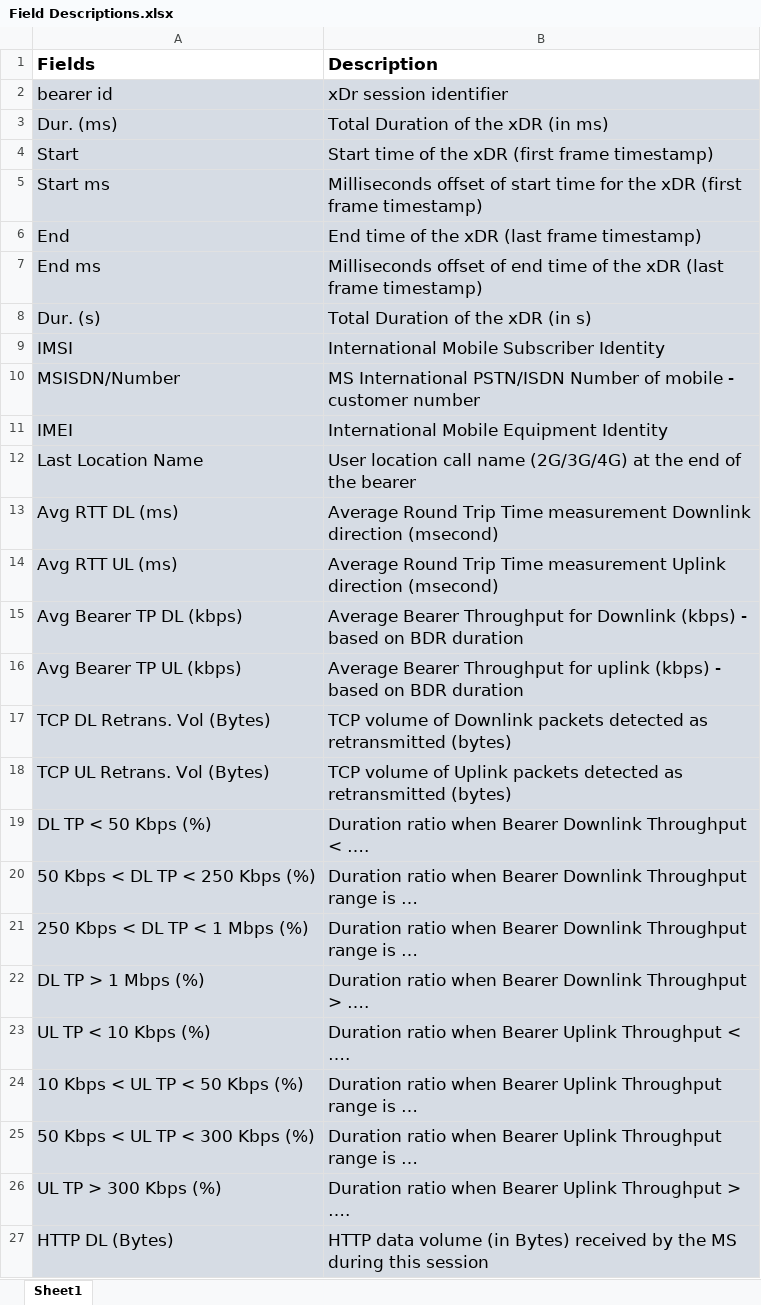
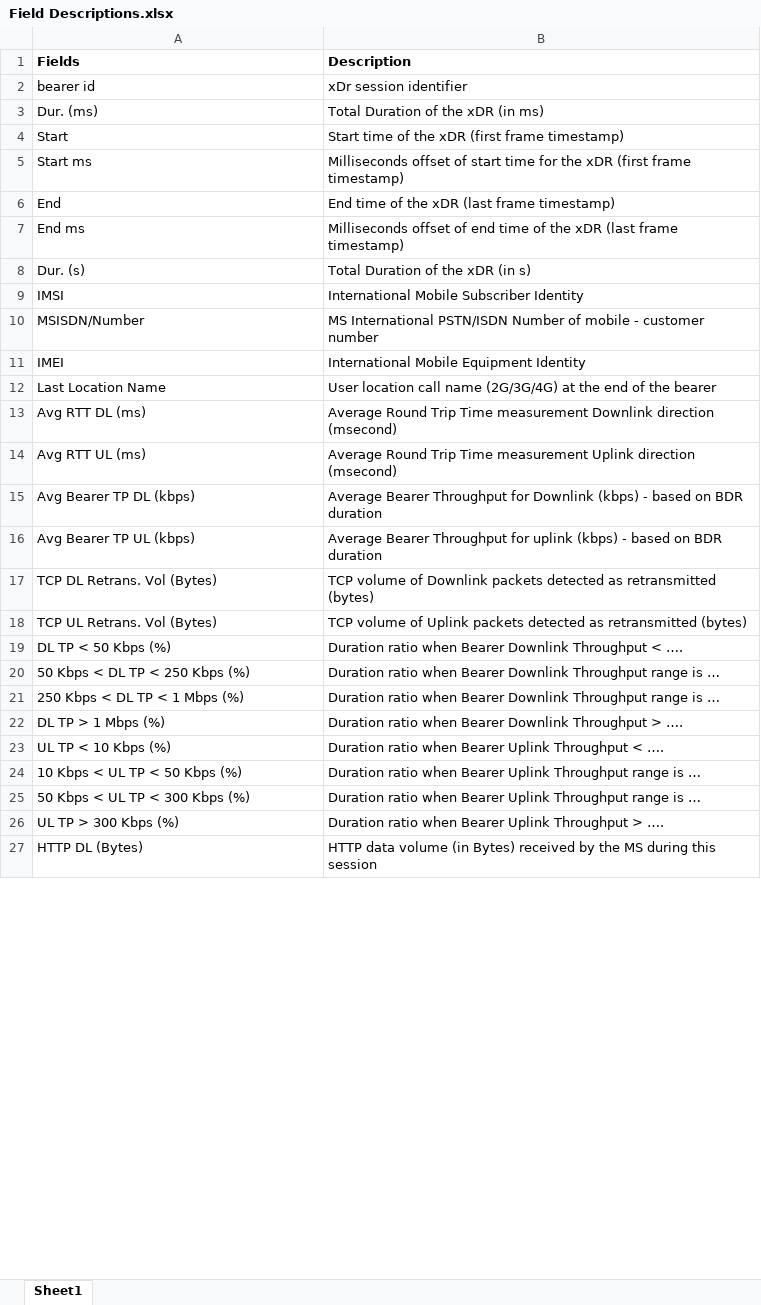
Before and after one commit to nahomfix/TellCo-Analysis, an Excel workbook: data/Field Descriptions.xlsx, sheet Sheet1, drawn as a sheet; only a part is shown; values as stored, in another font and other column widths than the file's, no borders; charts and pictures not drawn; the diff covers the shown part only; the diff names each change by its address in the sheet, - before the commit and + after, or states it on an @@ line.

```diff
--- a/data/Field Descriptions.xlsx (sheet Sheet1)
+++ b/data/Field Descriptions.xlsx (sheet Sheet1)
@@ A1:B27 text size: smaller @@
-A2:B27 fill: #D6DCE4
+A2:B27 fill: none
```
Also changed, not shown: cell formats elsewhere in this sheet, charts or pictures, 5 other files.
